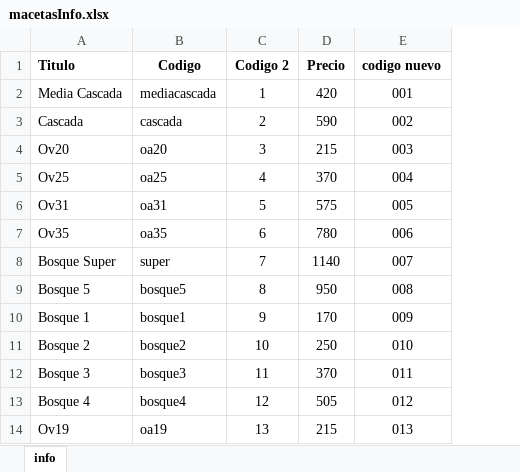
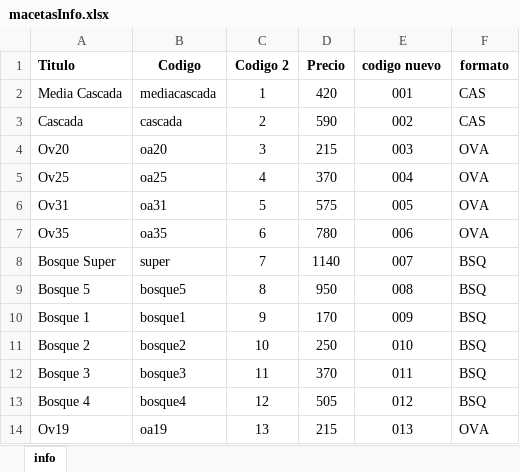
Before and after one commit to Gtestino92/ScriptsPythonOntivero, an Excel workbook: macetasInfo.xlsx, sheet info, drawn as a sheet; only a part is shown; values as stored, in another font and other column widths than the file's, no borders; charts and pictures not drawn; the diff names each change by its address in the sheet, - before the commit and + after, or states it on an @@ line.

Commit message:
obtengo dict con formatos

```diff
--- a/macetasInfo.xlsx (sheet info)
+++ b/macetasInfo.xlsx (sheet info)
+column F (formato), rows 2-14: CAS | CAS | OVA | OVA | OVA | OVA | BSQ | BSQ | BSQ | BSQ | BSQ | BSQ | OVA
```
Also changed, not shown: 1 other file.
